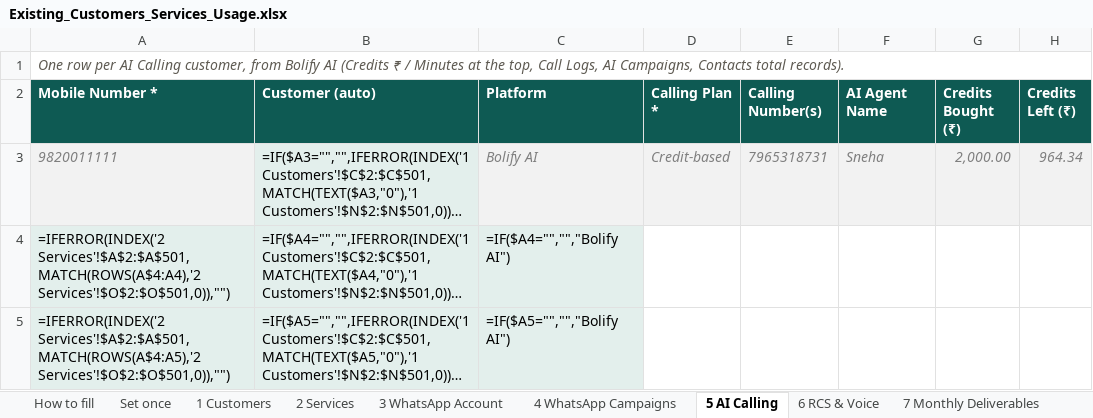
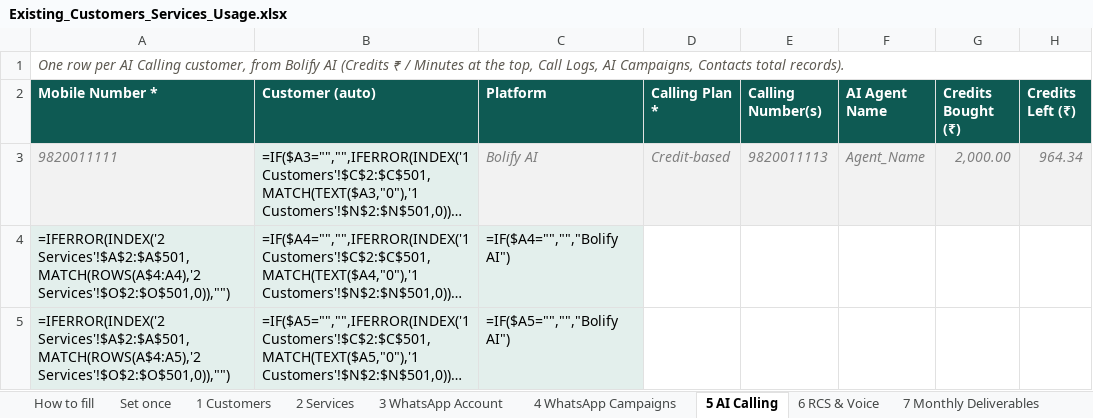
Before and after one commit to shreya-amuwa/AI-CRM, an Excel workbook: public/templates/Existing_Customers_Services_Usage.xlsx, sheet 5 AI Calling, drawn as a sheet; only a part is shown; long unchanged cells end in …; values as stored, in another font and other column widths than the file's, no borders; formulas without a stored value are shown as written; conditional formats not drawn; the diff names each change by its address in the sheet, - before the commit and + after, or states it on an @@ line.

```diff
--- a/public/templates/Existing_Customers_Services_Usage.xlsx (sheet 5 AI Calling)
+++ b/public/templates/Existing_Customers_Services_Usage.xlsx (sheet 5 AI Calling)
-E3 (Calling Number(s)): 7965318731
+E3 (Calling Number(s)): 9820011113
-F3 (AI Agent Name): Sneha
+F3 (AI Agent Name): Agent_Name
```
Also changed, not shown: sheet 1 Customers, sheet 7 Monthly Deliverables, sheet 6 RCS & Voice, sheet 2 Services, sheet 3 WhatsApp Account, public/templates/Customer_Upload_Template.xlsx, public/templates/Existing_Customers_One_Sheet.xlsx, 28 other files.
